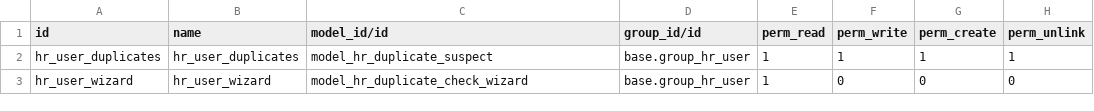
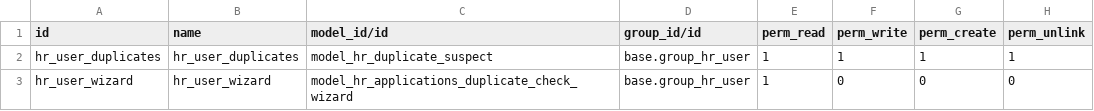
Before and after one commit to Emadbox/hr-1, a CSV file: hr_recruitment_duplicates_manager/security/ir.model.access.csv, drawn as a sheet.

Commit message:
[FIX] Fixed Behavior, Fix check condition, Tested 9.0

```diff
--- a/hr_recruitment_duplicates_manager/security/ir.model.access.csv
+++ b/hr_recruitment_duplicates_manager/security/ir.model.access.csv
@@ -2,2 +2,2 @@ id,name,model_id/id,group_id/id,perm_read,perm_write,perm_create,perm_unlink
 hr_user_duplicates,hr_user_duplicates,model_hr_duplicate_suspect,base.group_hr_user,1,1,1,1
-hr_user_wizard,hr_user_wizard,model_hr_duplicate_check_wizard,base.group_hr_user,1,0,0,0
+hr_user_wizard,hr_user_wizard,model_hr_applications_duplicate_check_wizard,base.group_hr_user,1,0,0,0
```
Also changed, not shown: 5 other files.
